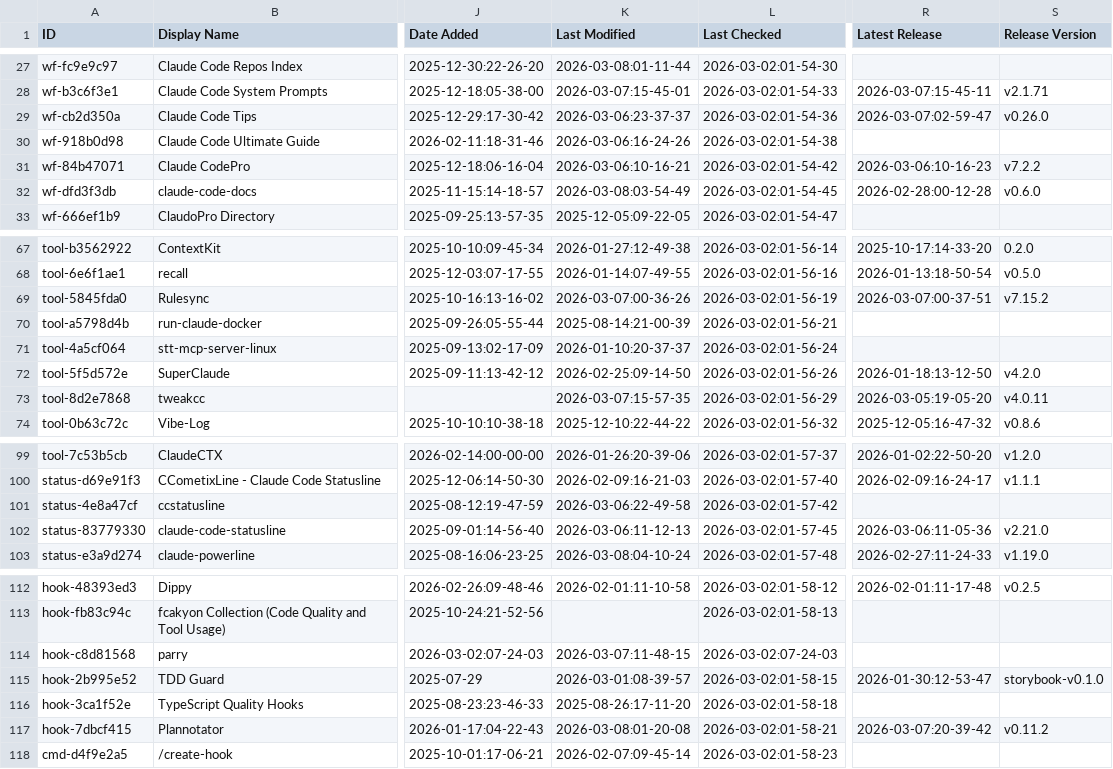
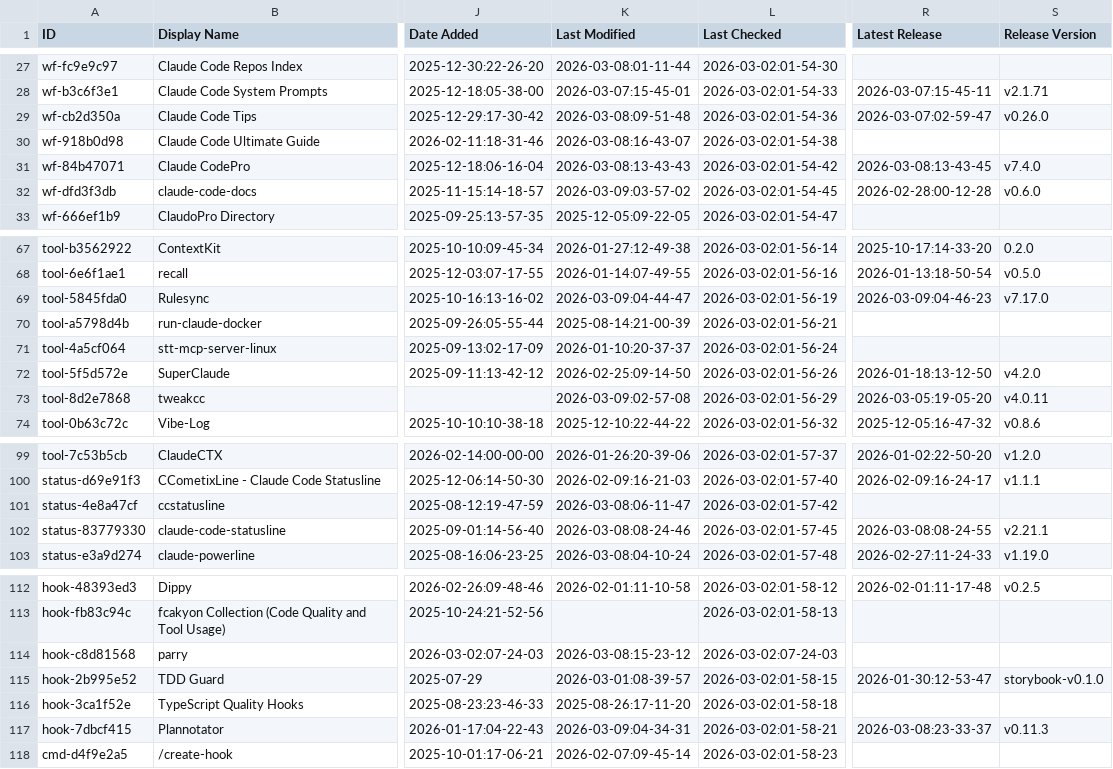
Before and after one commit to gtheodossiou/awesome-claude-code, a CSV file: THE_RESOURCES_TABLE.csv, drawn as a sheet; only a part is shown, gaps mark what is left out; the diff covers the shown part only; the diff names each change by its address in the sheet, - before the commit and + after, or states it on an @@ line.

```diff
--- a/THE_RESOURCES_TABLE.csv
+++ b/THE_RESOURCES_TABLE.csv
-K29 (Last Modified): 2026-03-06:23-37-37
+K29 (Last Modified): 2026-03-08:09-51-48
-K30 (Last Modified): 2026-03-06:16-24-26
+K30 (Last Modified): 2026-03-08:16-43-07
-K31 (Last Modified): 2026-03-06:10-16-21
+K31 (Last Modified): 2026-03-08:13-43-43
-R31 (Latest Release): 2026-03-06:10-16-23
+R31 (Latest Release): 2026-03-08:13-43-45
-S31 (Release Version): v7.2.2
+S31 (Release Version): v7.4.0
-K32 (Last Modified): 2026-03-08:03-54-49
+K32 (Last Modified): 2026-03-09:03-57-02
-K69 (Last Modified): 2026-03-07:00-36-26
+K69 (Last Modified): 2026-03-09:04-44-47
-R69 (Latest Release): 2026-03-07:00-37-51
+R69 (Latest Release): 2026-03-09:04-46-23
-S69 (Release Version): v7.15.2
+S69 (Release Version): v7.17.0
-K73 (Last Modified): 2026-03-07:15-57-35
+K73 (Last Modified): 2026-03-09:02-57-08
-K101 (Last Modified): 2026-03-06:22-49-58
+K101 (Last Modified): 2026-03-08:06-11-47
-K102 (Last Modified): 2026-03-06:11-12-13
+K102 (Last Modified): 2026-03-08:08-24-46
-R102 (Latest Release): 2026-03-06:11-05-36
+R102 (Latest Release): 2026-03-08:08-24-55
-S102 (Release Version): v2.21.0
+S102 (Release Version): v2.21.1
-K114 (Last Modified): 2026-03-07:11-48-15
+K114 (Last Modified): 2026-03-08:15-23-12
-K117 (Last Modified): 2026-03-08:01-20-08
+K117 (Last Modified): 2026-03-09:04-34-31
-R117 (Latest Release): 2026-03-07:20-39-42
+R117 (Latest Release): 2026-03-08:23-33-37
-S117 (Release Version): v0.11.2
+S117 (Release Version): v0.11.3
```
Also changed, not shown: 24 edited cells elsewhere in this file.
